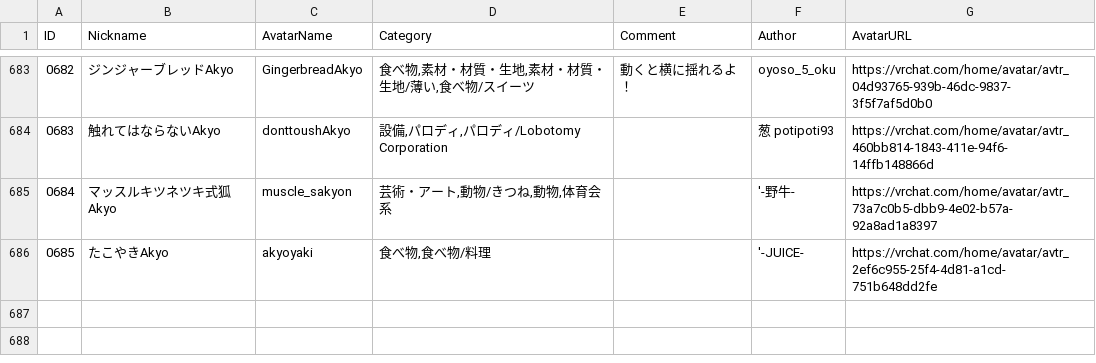
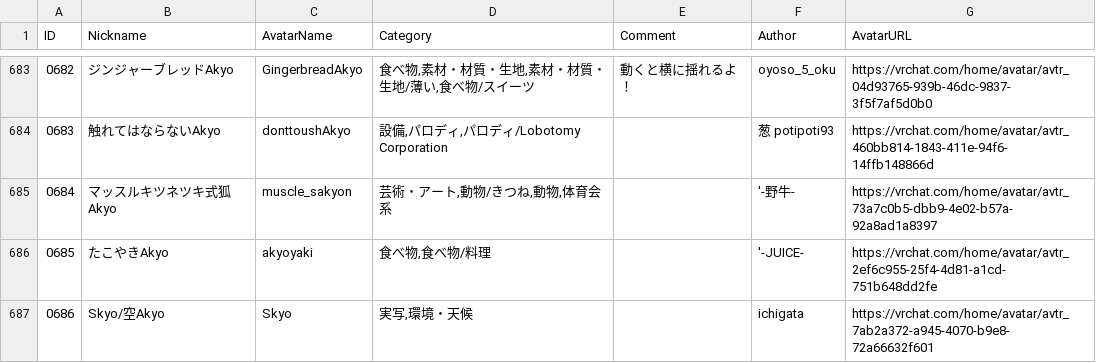
Before and after one commit to rad-vrc/Akyodex, a CSV file: data/akyo-data-ja.csv, drawn as a sheet; only a part is shown, gaps mark what is left out.

Commit message:
Add Akyo #0686: Skyo

```diff
--- a/data/akyo-data-ja.csv
+++ b/data/akyo-data-ja.csv
@@ -686 +686,2 @@
 "0685","たこやきAkyo","akyoyaki","食べ物,食べ物/料理","","'-JUICE-","https://vrchat.com/home/avatar/avtr_2ef6c955-25f4-4d81-a1cd-751b648dd2fe"
+"0686","Skyo/空Akyo","Skyo","実写,環境・天候","","ichigata","https://vrchat.com/home/avatar/avtr_7ab2a372-a945-4070-b9e8-72a66632f601"
```
